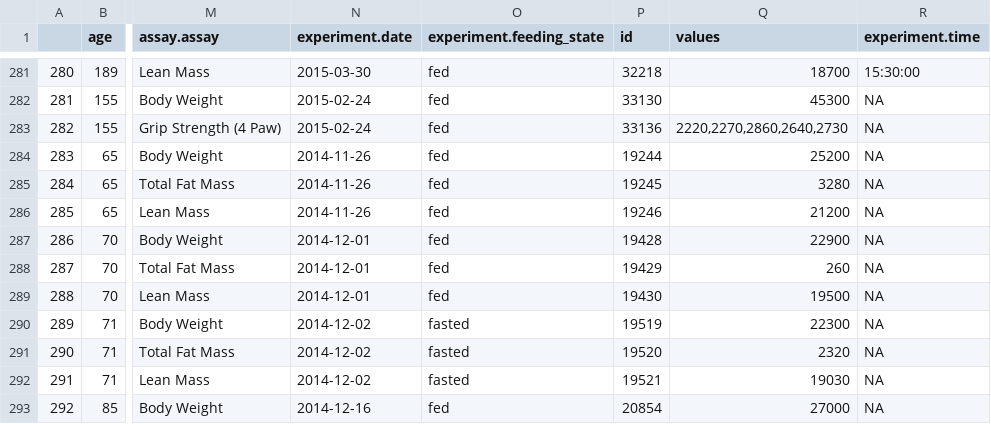
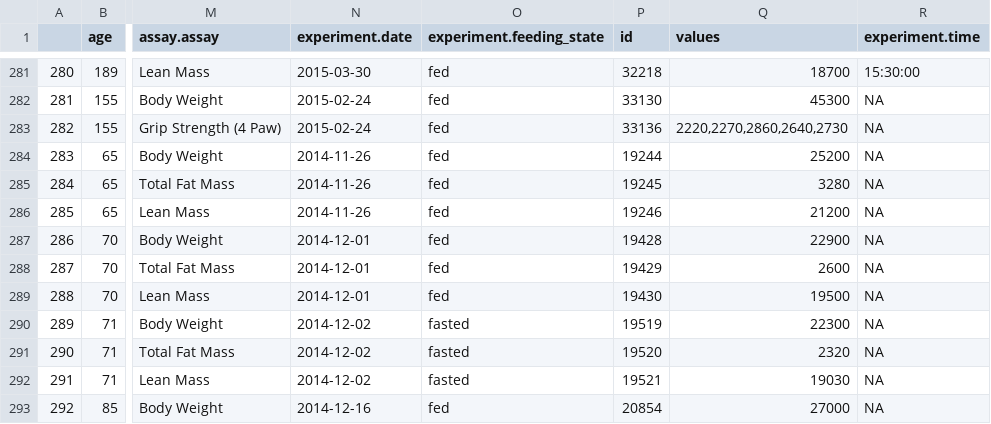
Before and after one commit to BridgesLab/PredictorsDietInducedObesity, a CSV file: data/raw/Cohort 9 Raw Data.csv, drawn as a sheet; only a part is shown, gaps mark what is left out; the diff names each change by its address in the sheet, - before the commit and + after, or states it on an @@ line.

```diff
--- a/data/raw/Cohort 9 Raw Data.csv
+++ b/data/raw/Cohort 9 Raw Data.csv
-Q288 (values): 260
+Q288 (values): 2600
```
Also changed, not shown: data/processed/body_compostition_testing_data.csv, data/processed/cohort9_testing_data_for_modelling.csv.
